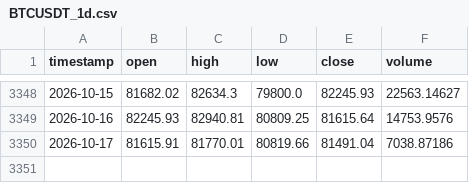
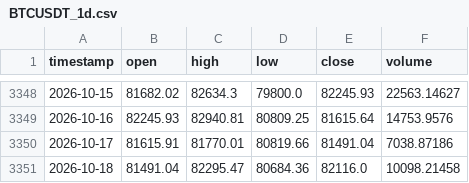
Before and after one commit to tpt309031/Elab, a CSV file: data/cache/BTCUSDT_1d.csv, drawn as a sheet; only a part is shown, gaps mark what is left out.

```diff
--- a/data/cache/BTCUSDT_1d.csv
+++ b/data/cache/BTCUSDT_1d.csv
@@ -3350 +3350,2 @@ timestamp,open,high,low,close,volume
 2026-10-17,81615.91,81770.01,80819.66,81491.04,7038.87186
+2026-10-18,81491.04,82295.47,80684.36,82116.0,10098.21458
```
Also changed, not shown: data/cache/BTCUSDT_4h.csv, data/cache/binance_spot_volume_1d.csv, 6 other files.
